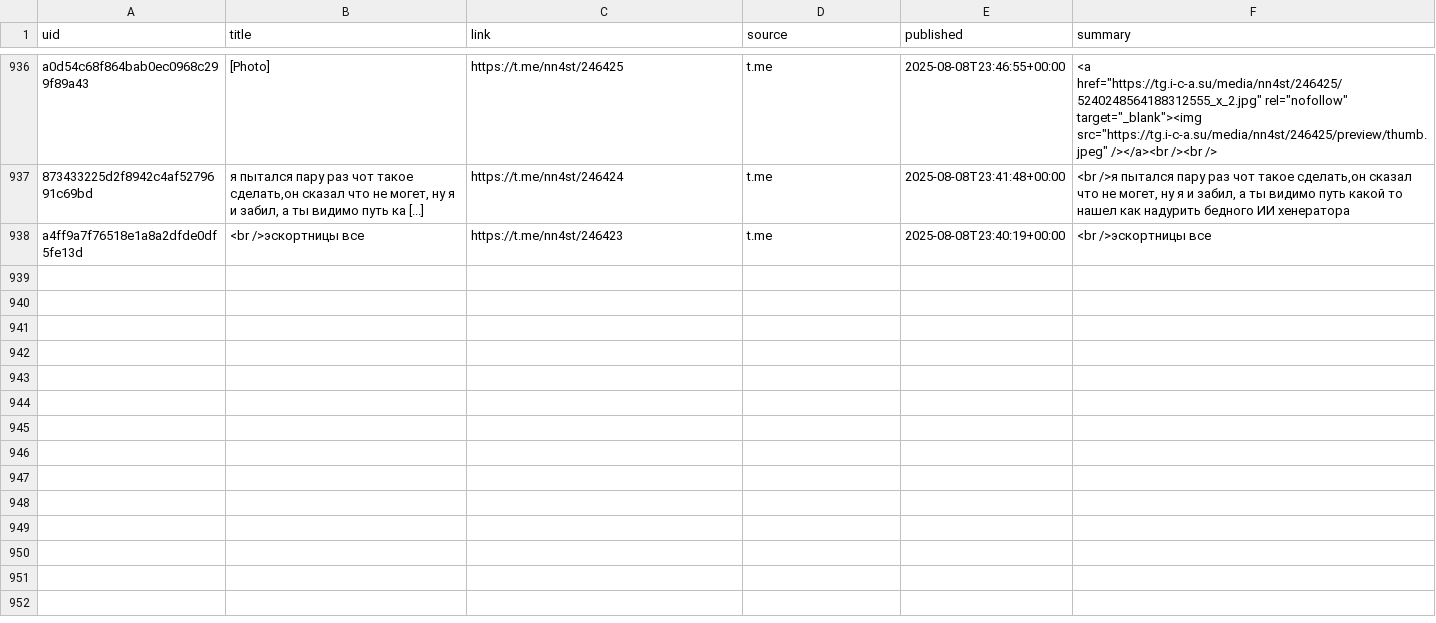
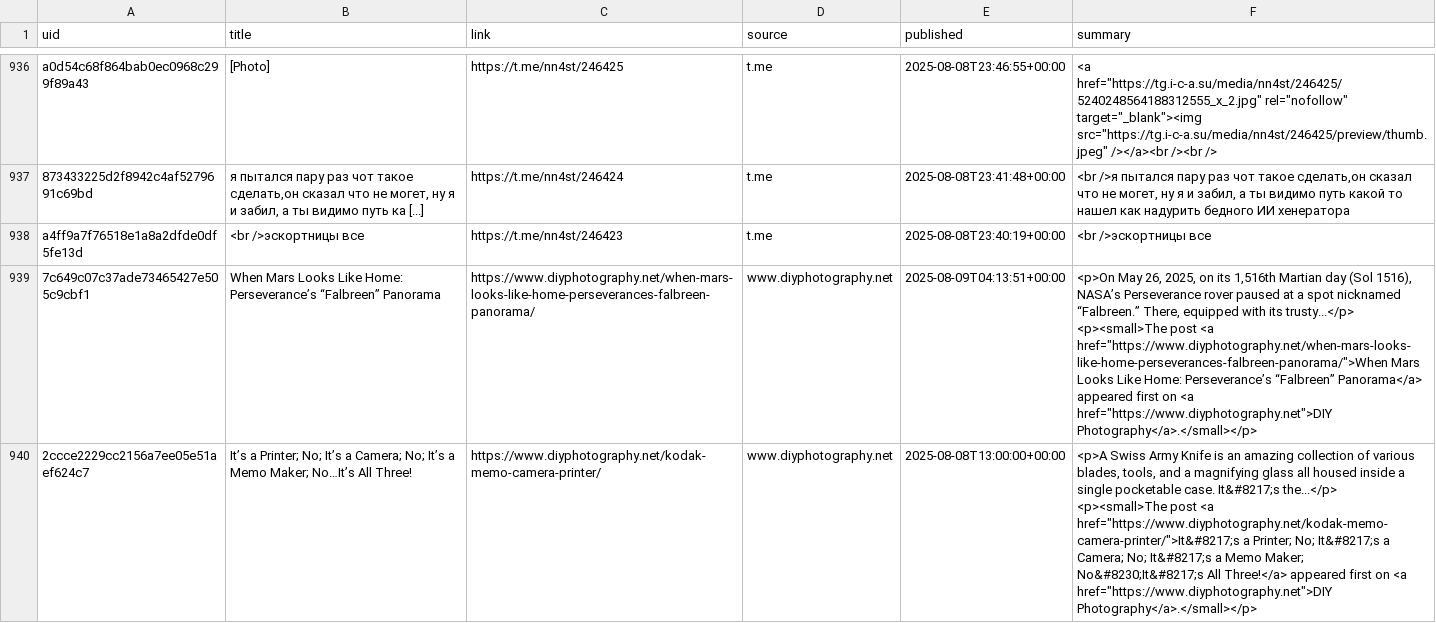
Before and after one commit to ViShark2882/niche-hub, a CSV file: data/catalog.csv, drawn as a sheet; only a part is shown, gaps mark what is left out; the diff names each change by its address in the sheet, - before the commit and + after, or states it on an @@ line.

Commit message:
update catalog

```diff
--- a/data/catalog.csv
+++ b/data/catalog.csv
+row 939: 7c649c07c37ade73465427e505c9cbf1 | When Mars Looks Like Home: Perseverance’s “Falbreen” Panorama | https://www.diyphotography.net/when-mars-looks-like-home-perseverances-falbreen-panorama/ | www.diyphotography.net | 2025-08-09T04:13:51+00:00 | <p>On May 26, 2025, on its 1,516th Martian day (Sol 1516), NASA’s Perseverance rover paused at a spot nicknamed “Falbreen.” There, equipped with its trusty...</p> <p><small>The post <a href="https://www.diyphotography.net/when-mars-looks-like-home-perseverances-falbreen-panorama/">When Mars Looks Like Home: Perseverance’s “Falbreen” Panorama</a> appeared first on <a href="https://www.diyphotography.net">DIY Photography</a>.</small></p>
+row 940: 2ccce2229cc2156a7ee05e51aef624c7 | It’s a Printer; No; It’s a Camera; No; It’s a Memo Maker; No…It’s All Three! | https://www.diyphotography.net/kodak-memo-camera-printer/ | www.diyphotography.net | 2025-08-08T13:00:00+00:00 | <p>A Swiss Army Knife is an amazing collection of various blades, tools, and a magnifying glass all housed inside a single pocketable case. It&#8217;s the...</p> <p><small>The post <a href="https://www.diyphotography.net/kodak-memo-camera-printer/">It&#8217;s a Printer; No; It&#8217;s a Camera; No; It&#8217;s a Memo Maker; No&#8230;It&#8217;s All Three!</a> appeared first on <a href="https://www.diyphotography.net">DIY Photography</a>.</small></p>
```
